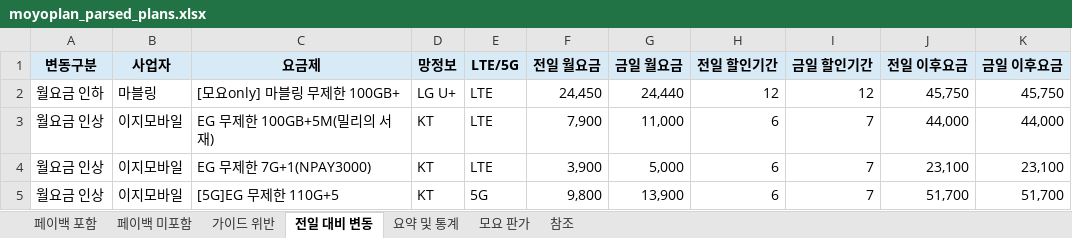
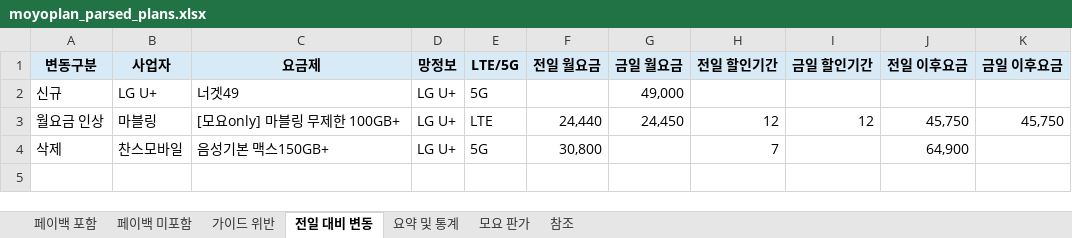
Before and after one commit to kjch444-sketchs/moyoplan-crawler, an Excel workbook: moyoplan_parsed_plans.xlsx, sheet 전일 대비 변동, drawn as a sheet; values as stored, in another font and other column widths than the file's, no borders; removed rows and columns are numbered as before the commit, all else as after; the diff names each change by its address in the sheet, - before the commit and + after, or states it on an @@ line.

```diff
--- a/moyoplan_parsed_plans.xlsx (sheet 전일 대비 변동)
+++ b/moyoplan_parsed_plans.xlsx (sheet 전일 대비 변동)
+row 2: 신규 | LG U+ | 너겟49 | LG U+ | 5G |  | 49,000
-A3 (변동구분): 월요금 인하
+A3 (변동구분): 월요금 인상
-F3 (전일 월요금): 24,450
+F3 (전일 월요금): 24,440
-G3 (금일 월요금): 24,440
+G3 (금일 월요금): 24,450
-row 3: 월요금 인상 | 이지모바일 | EG 무제한 100GB+5M(밀리의 서재) | KT | LTE | 7,900 | 11,000 | 6 | 7 | 44,000 | 44,000
-row 4: 월요금 인상 | 이지모바일 | EG 무제한 7G+1(NPAY3000) | KT | LTE | 3,900 | 5,000 | 6 | 7 | 23,100 | 23,100
-row 5: 월요금 인상 | 이지모바일 | [5G]EG 무제한 110G+5 | KT | 5G | 9,800 | 13,900 | 6 | 7 | 51,700 | 51,700
+row 4: 삭제 | 찬스모바일 | 음성기본 맥스150GB+ | LG U+ | 5G | 30,800 |  | 7 |  | 64,900
```
Also changed, not shown: sheet 페이백 포함, sheet 요약 및 통계, hidden cells.
